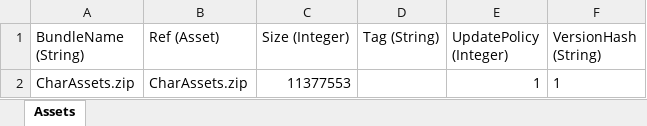
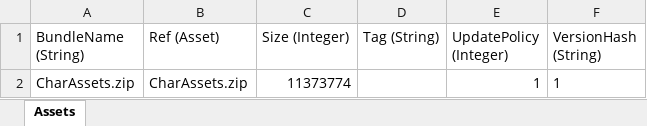
Before and after one commit to stu43005/sdorica-wiki-bot, an Excel workbook: client_gamedata/charAssets.xlsx, sheet Assets, drawn as a sheet; values as stored, in another font and other column widths than the file's, no borders; the diff names each change by its address in the sheet, - before the commit and + after, or states it on an @@ line.

```diff
--- a/client_gamedata/charAssets.xlsx (sheet Assets)
+++ b/client_gamedata/charAssets.xlsx (sheet Assets)
-C2 (Size (Integer)): 11377553
+C2 (Size (Integer)): 11373774
```
Also changed, not shown: client_gamedata/ios/iosExp.xlsx, 21 other files.
